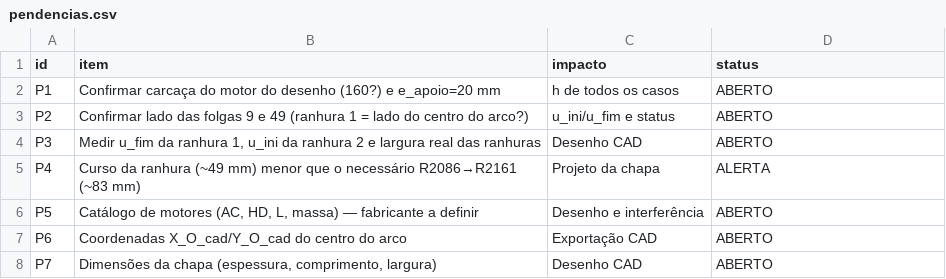
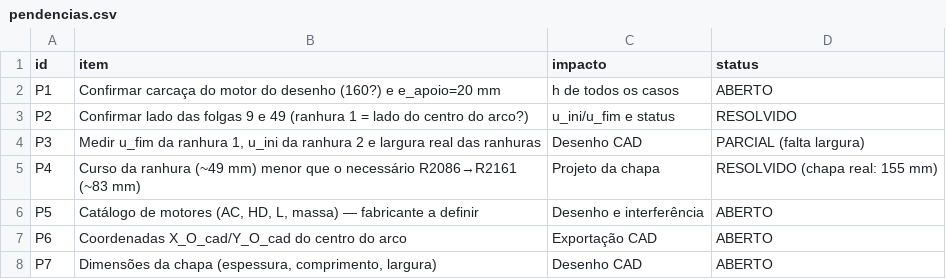
Before and after one commit to theo-ocd/calculo-motores-suporte-45, a CSV file: data/pendencias.csv, drawn as a sheet.

```diff
--- a/data/pendencias.csv
+++ b/data/pendencias.csv
@@ -2,5 +2,5 @@ id;item;impacto;status
 P1;Confirmar carcaça do motor do desenho (160?) e e_apoio=20 mm;h de todos os casos;ABERTO
-P2;Confirmar lado das folgas 9 e 49 (ranhura 1 = lado do centro do arco?);u_ini/u_fim e status;ABERTO
-P3;Medir u_fim da ranhura 1, u_ini da ranhura 2 e largura real das ranhuras;Desenho CAD;ABERTO
-P4;Curso da ranhura (~49 mm) menor que o necessário R2086→R2161 (~83 mm);Projeto da chapa;ALERTA
+P2;Confirmar lado das folgas 9 e 49 (ranhura 1 = lado do centro do arco?);u_ini/u_fim e status;RESOLVIDO
+P3;Medir u_fim da ranhura 1, u_ini da ranhura 2 e largura real das ranhuras;Desenho CAD;PARCIAL (falta largura)
+P4;Curso da ranhura (~49 mm) menor que o necessário R2086→R2161 (~83 mm);Projeto da chapa;RESOLVIDO (chapa real: 155 mm)
 P5;Catálogo de motores (AC, HD, L, massa) — fabricante a definir;Desenho e interferência;ABERTO
```
Also changed, not shown: data/padrao/chapas_carcaca.csv, 15 other files.
